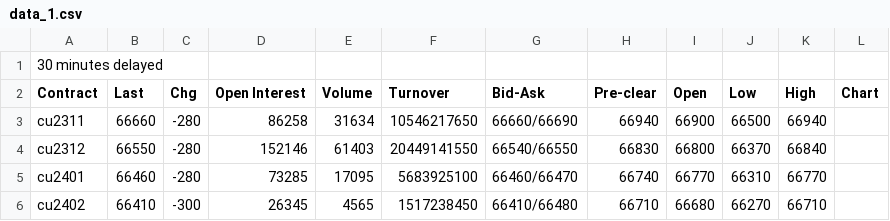
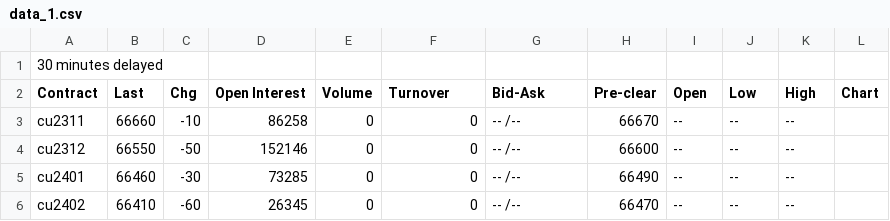
Before and after one commit to 2uanDM/Learn-Scrapy, a CSV file: download/shfe/data_1.csv, drawn as a sheet; only a part is shown; the diff covers the shown part only.

```diff
--- a/download/shfe/data_1.csv
+++ b/download/shfe/data_1.csv
@@ -2,5 +2,5 @@
 Contract,Last,Chg,Open Interest,Volume,Turnover,Bid-Ask,Pre-clear,Open,Low,High,Chart
-cu2311,66660,-280,86258,31634,10546217650,66660/66690,66940,66900,66500,66940,
-cu2312,66550,-280,152146,61403,20449141550,66540/66550,66830,66800,66370,66840,
-cu2401,66460,-280,73285,17095,5683925100,66460/66470,66740,66770,66310,66770,
-cu2402,66410,-300,26345,4565,1517238450,66410/66480,66710,66680,66270,66710,
+cu2311,66660,-10,86258,0,0,-- /--,66670,--,--,--,
+cu2312,66550,-50,152146,0,0,-- /--,66600,--,--,--,
+cu2401,66460,-30,73285,0,0,-- /--,66490,--,--,--,
+cu2402,66410,-60,26345,0,0,-- /--,66470,--,--,--,
```
Also changed, not shown: 64 edited cells elsewhere in this file, download/shfe/data_0.csv, download/shfe/data_2.csv, 2 other files.
